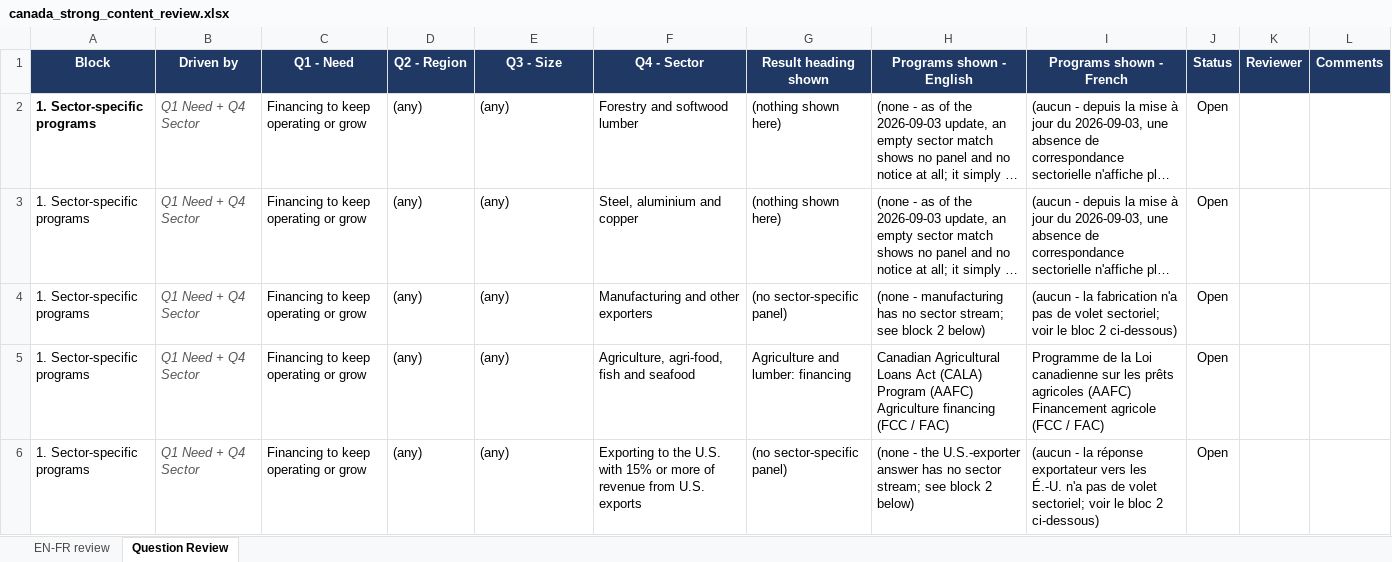
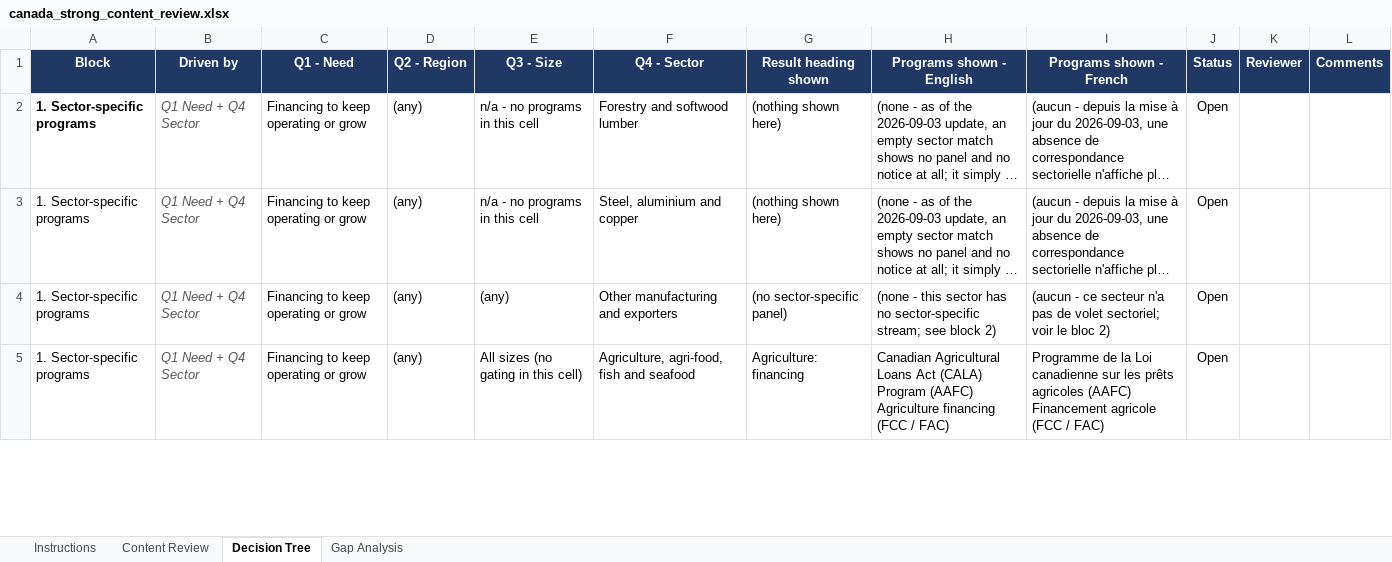
Before and after one commit to gc-proto/experimental, an Excel workbook: canada-strong/_data/canada_strong_content_review.xlsx, sheet Decision Tree, drawn as a sheet; only a part is shown; long unchanged cells end in …; values as stored, in another font and other column widths than the file's, no borders; removed rows and columns are numbered as before the commit, all else as after; the diff covers the shown part only; the diff names each change by its address in the sheet, - before the commit and + after, or states it on an @@ line.

Commit message:
update review sheet

```diff
--- a/canada-strong/_data/canada_strong_content_review.xlsx (sheet Decision Tree)
+++ b/canada-strong/_data/canada_strong_content_review.xlsx (sheet Decision Tree)
-sheet tab: EN-FR review
+sheet tab: Content Review
-sheet tab: Question Review
+sheet tab: Decision Tree
+sheet tab: Instructions
+sheet tab: Gap Analysis
-E2:E3 (Q3 - Size): (any)
+E2:E3 (Q3 - Size): n/a - no programs in this cell
-F4 (Q4 - Sector): Manufacturing and other exporters
+F4 (Q4 - Sector): Other manufacturing and exporters
-H4 (Programs shown - English): (none - manufacturing has no sector stream; see block 2 below)
+H4 (Programs shown - English): (none - this sector has no sector-specific stream; see block 2)
-I4 (Programs shown - French): (aucun - la fabrication n'a pas de volet sectoriel; voir le bloc 2 ci-dessous)
+I4 (Programs shown - French): (aucun - ce secteur n'a pas de volet sectoriel; voir le bloc 2)
-E5 (Q3 - Size): (any)
+E5 (Q3 - Size): All sizes (no gating in this cell)
-G5 (Result heading shown): Agriculture and lumber: financing
+G5 (Result heading shown): Agriculture: financing
-row 6: 1. Sector-specific programs | Q1 Need + Q4 Sector | Financing to keep operating or grow | (any) | (any) | Exporting to the U.S. with 15% or more of revenue from U.S. exports | (no sector-specific panel) | (none - the U.S.-exporter answer has no sector stream; see block 2 below) | (aucun - la réponse exportateur vers les É.-U. n'a pas de volet sectoriel; voir le bloc 2 ci-dessous) | Open
```
Also changed, not shown: 3 added rows, 25 removed rows, 139 edited cells and cell formats elsewhere in this sheet, sheet Content Review, canada-strong/canada_strong_content_review.xlsx.
